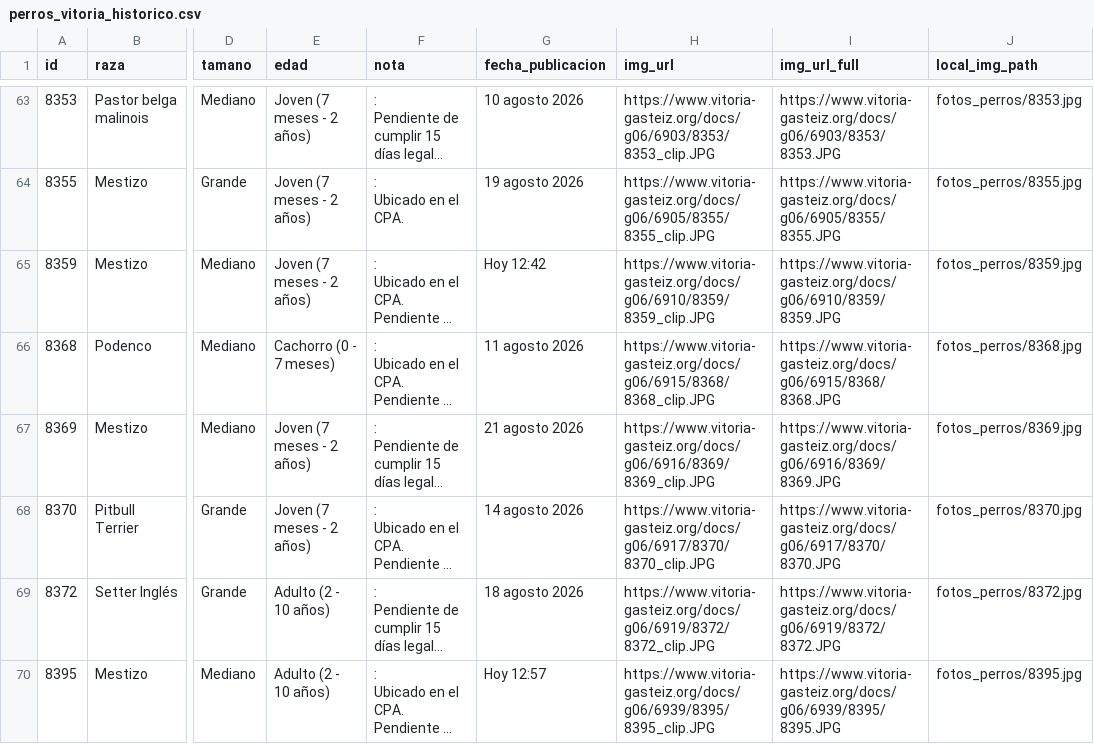
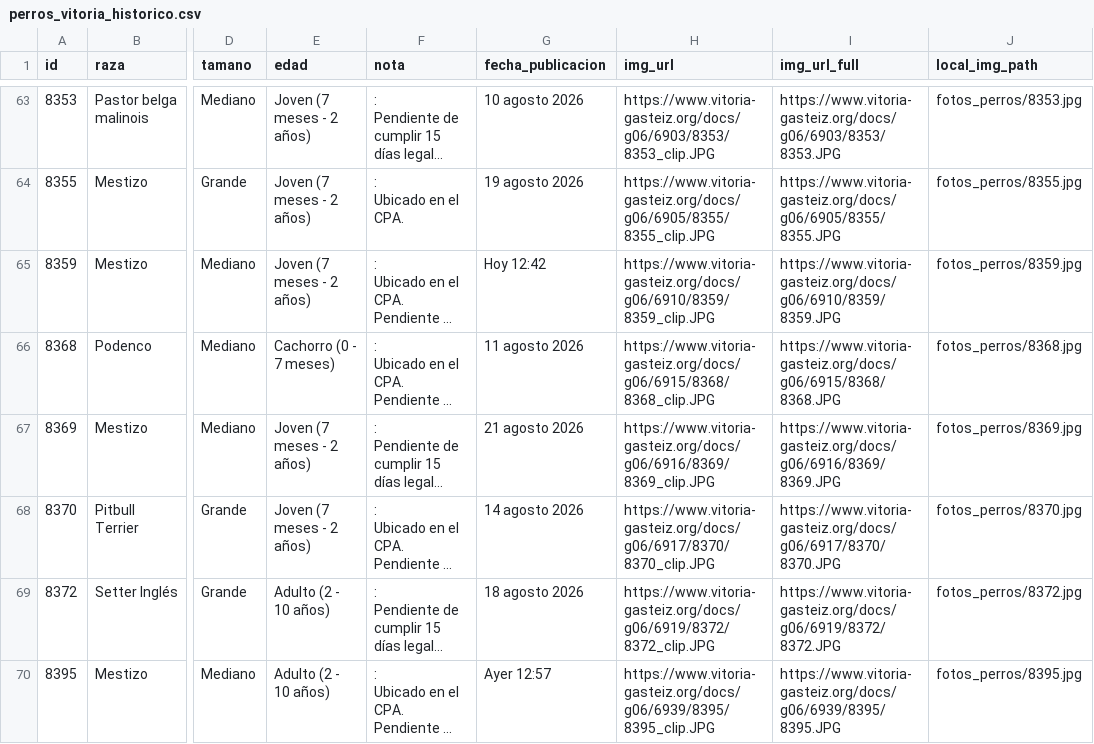
Before and after one commit to eortas/perros-gasteiz, a CSV file: perros_vitoria_historico.csv, drawn as a sheet; only a part is shown, gaps mark what is left out; long unchanged cells end in …; the diff names each change by its address in the sheet, - before the commit and + after, or states it on an @@ line.

```diff
--- a/perros_vitoria_historico.csv
+++ b/perros_vitoria_historico.csv
-G70 (fecha_publicacion): Hoy 12:57
+G70 (fecha_publicacion): Ayer 12:57
```
